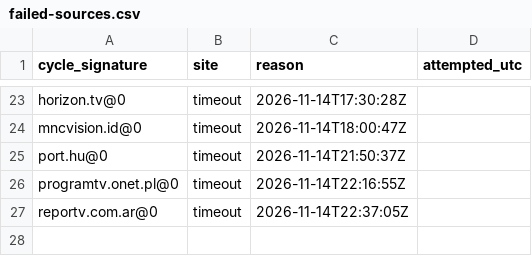
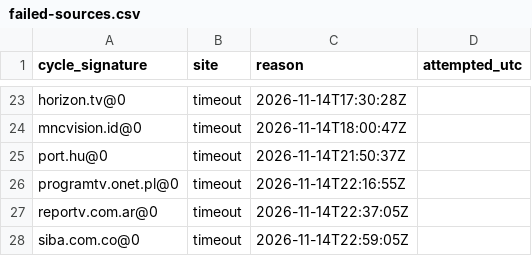
Before and after one commit to txtFn/my-iptv-epg, a CSV file: work/failed-sources.csv, drawn as a sheet; only a part is shown, gaps mark what is left out.

```diff
--- a/work/failed-sources.csv
+++ b/work/failed-sources.csv
@@ -27 +27,2 @@ cycle_signature,site,reason,attempted_utc
 "reportv.com.ar@0","timeout","2026-11-14T22:37:05Z"
+"siba.com.co@0","timeout","2026-11-14T22:59:05Z"
```
Also changed, not shown: 1 other file.
